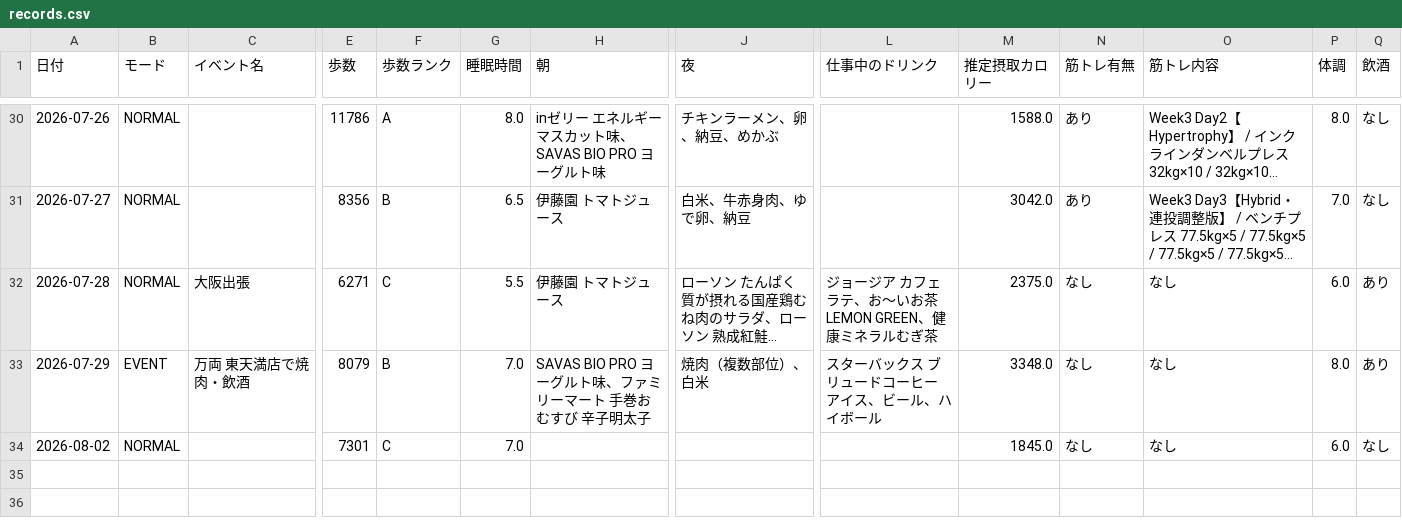
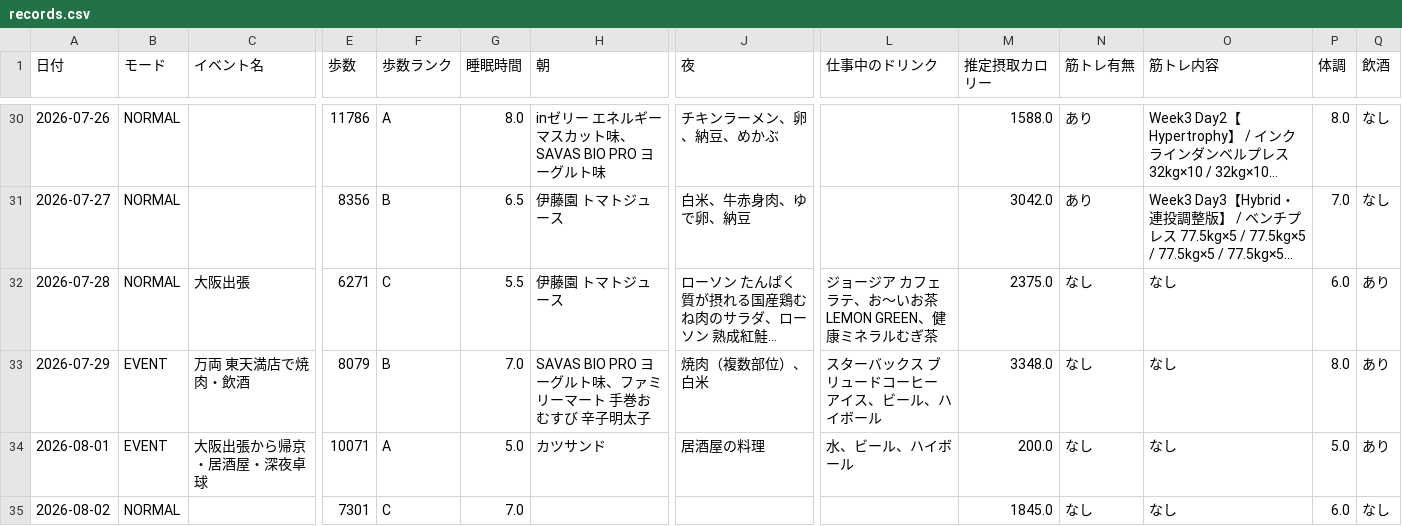
Before and after one commit to ZOEykyk/body-recomp-dashboard, a CSV file: records.csv, drawn as a sheet; only a part is shown, gaps mark what is left out; long unchanged cells end in …; rows hold the shown columns only; the diff names each change by its address in the sheet, - before the commit and + after, or states it on an @@ line.

Commit message:
Update records.csv from Streamlit app

```diff
--- a/records.csv
+++ b/records.csv
+row 34: 2026-08-01 | EVENT | 大阪出張から帰京・居酒屋・深夜卓球 | 10071 | A | 5.0 | カツサンド | 居酒屋の料理 | 水、ビール、ハイボール | 200.0 | なし | なし | 5.0 | あり
```
